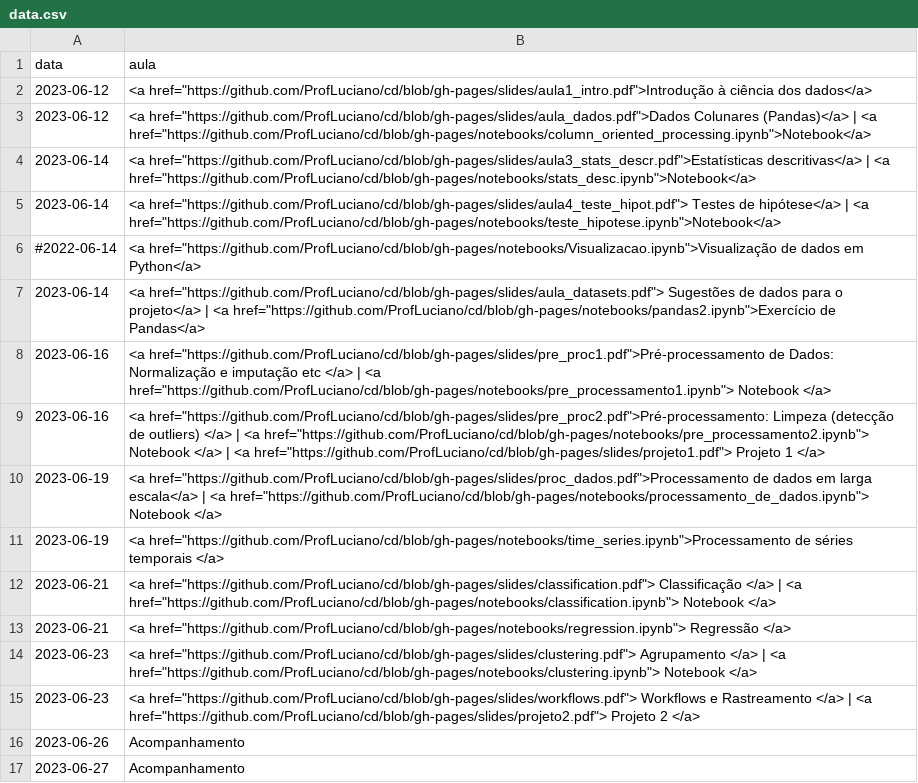
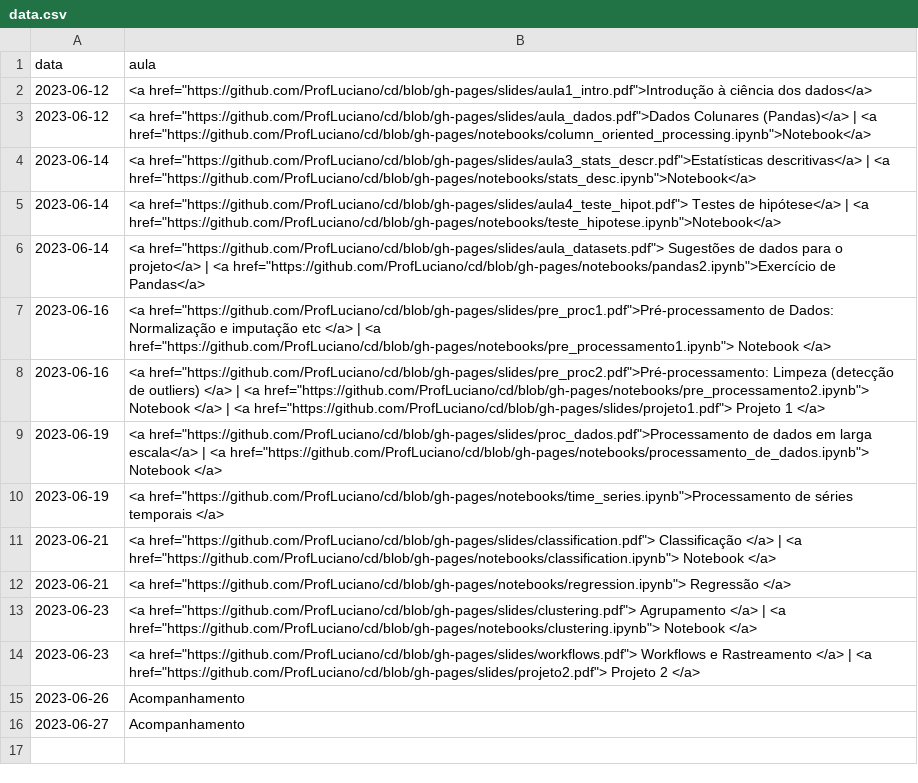
Before and after one commit to ProfLuciano/cd, a CSV file: pages/data.csv, drawn as a sheet.

Commit message:
Update data.csv

```diff
--- a/pages/data.csv
+++ b/pages/data.csv
@@ -5,3 +5,2 @@ data,aula
 2023-06-14,<a href="https://github.com/ProfLuciano/cd/blob/gh-pages/slides/aula4_teste_hipot.pdf"> Testes de hipótese</a> | <a href="https://github.com/ProfLuciano/cd/blob/gh-pages/notebooks/teste_hipotese.ipynb">Notebook</a>
-#2022-06-14,<a href="https://github.com/ProfLuciano/cd/blob/gh-pages/notebooks/Visualizacao.ipynb">Visualização de dados em Python</a>
 2023-06-14,<a href="https://github.com/ProfLuciano/cd/blob/gh-pages/slides/aula_datasets.pdf"> Sugestões de dados para o projeto</a> | <a href="https://github.com/ProfLuciano/cd/blob/gh-pages/notebooks/pandas2.ipynb">Exercício de Pandas</a>
```
